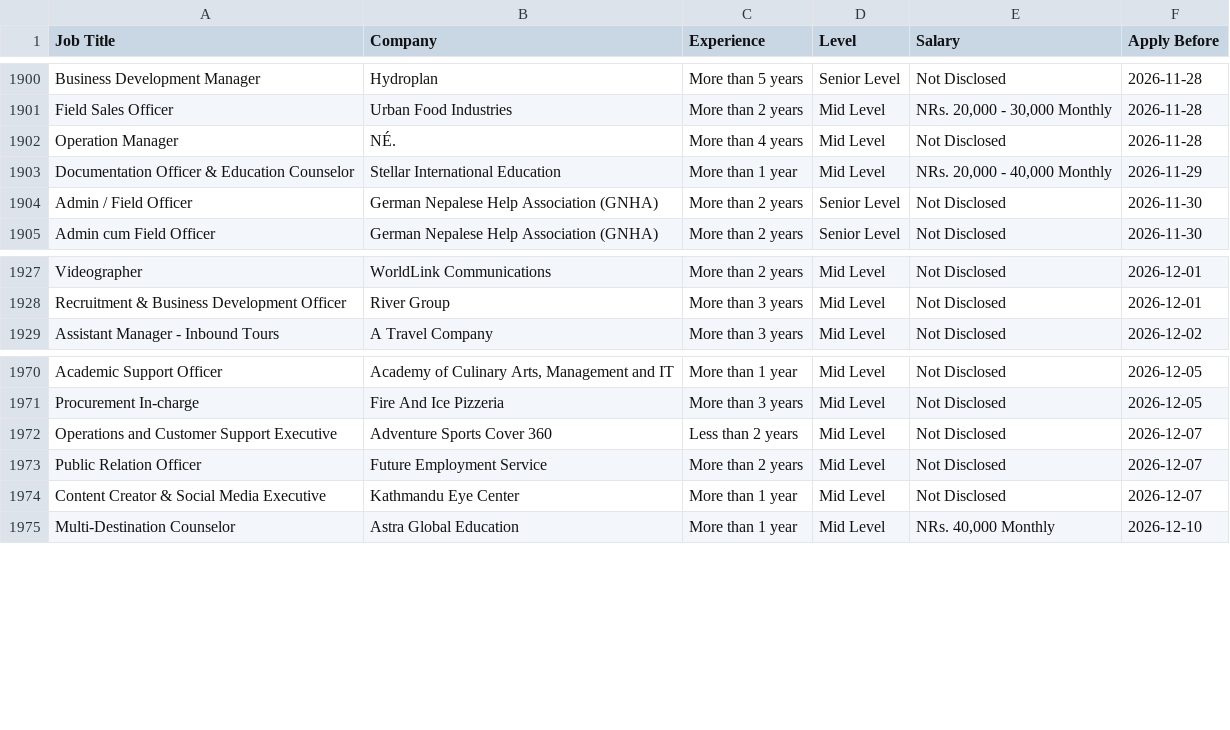
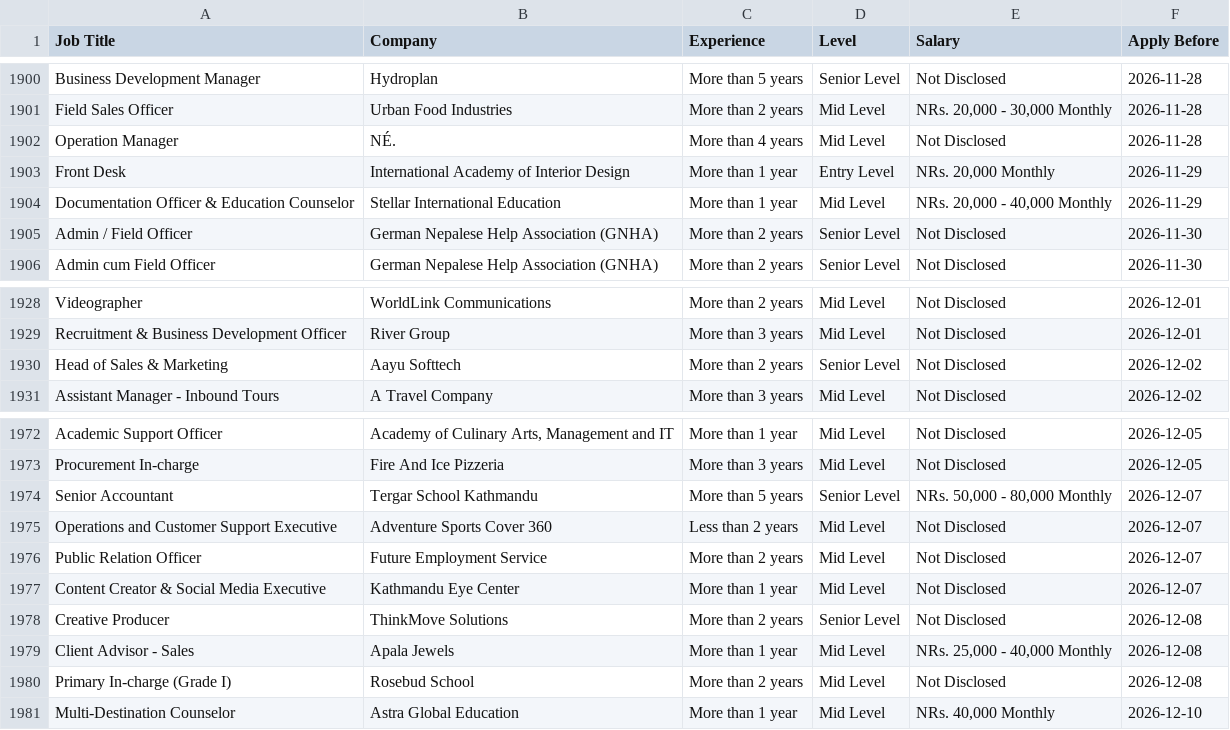
Before and after one commit to ashira-maharjan/jobportal-scraper, a CSV file: data_file/by_deadline.csv, drawn as a sheet; only a part is shown, gaps mark what is left out; the diff names each change by its address in the sheet, - before the commit and + after, or states it on an @@ line.

Commit message:
Auto update job data

```diff
--- a/data_file/by_deadline.csv
+++ b/data_file/by_deadline.csv
+row 1903: Front Desk | International Academy of Interior Design | More than 1 year | Entry Level | NRs. 20,000 Monthly | 2026-11-29
+row 1930: Head of Sales & Marketing | Aayu Softtech | More than 2 years | Senior Level | Not Disclosed | 2026-12-02
+row 1974: Senior Accountant | Tergar School Kathmandu | More than 5 years | Senior Level | NRs. 50,000 - 80,000 Monthly | 2026-12-07
+row 1978: Creative Producer | ThinkMove Solutions | More than 2 years | Senior Level | Not Disclosed | 2026-12-08
+row 1979: Client Advisor - Sales | Apala Jewels | More than 1 year | Mid Level | NRs. 25,000 - 40,000 Monthly | 2026-12-08
+row 1980: Primary In-charge (Grade I) | Rosebud School | More than 2 years | Mid Level | Not Disclosed | 2026-12-08
```
Also changed, not shown: data_file/top_jobs.csv.
